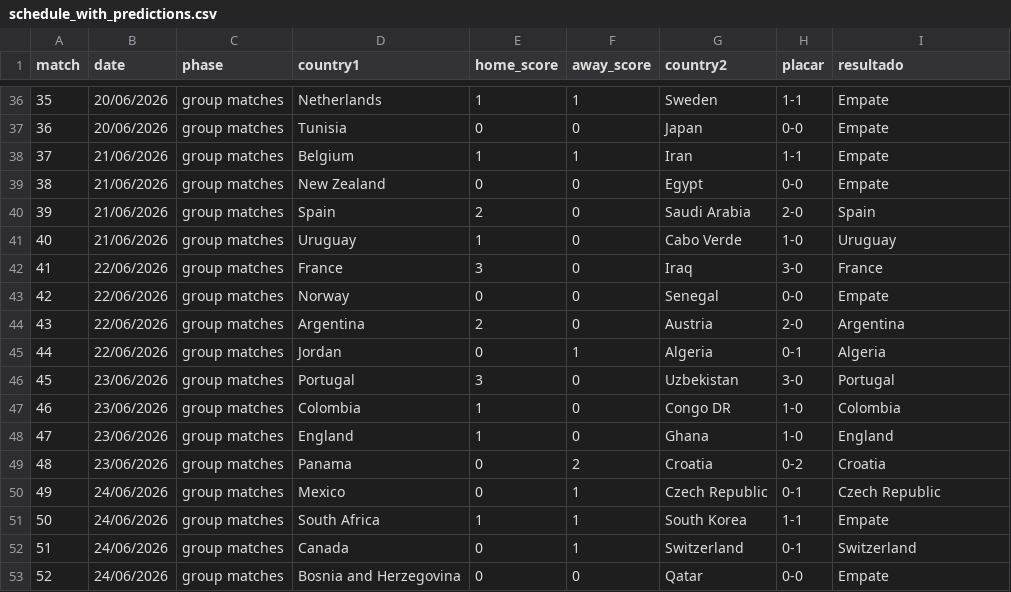
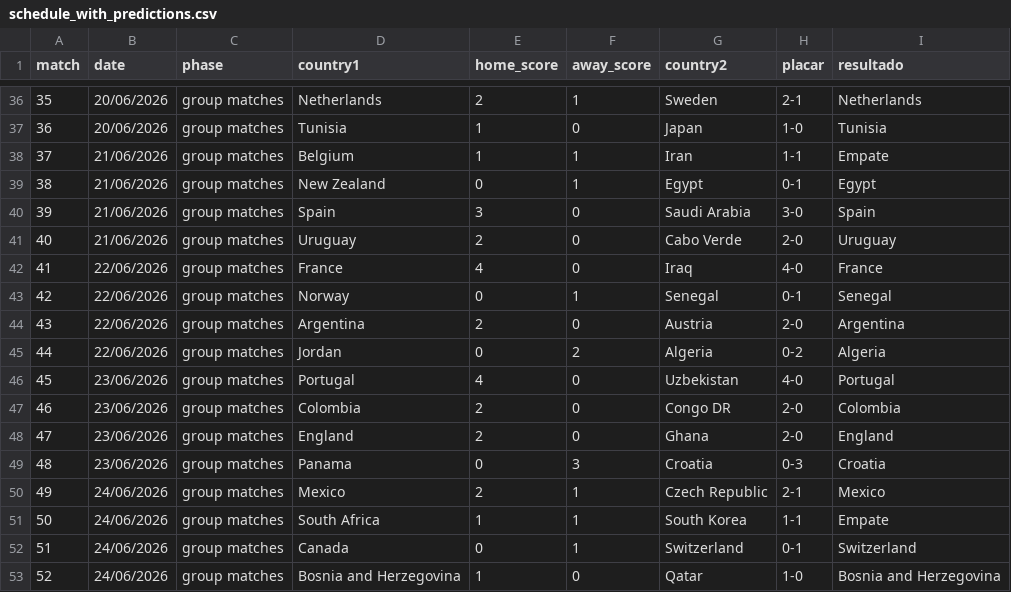
Before and after one commit to franklaercio/paul-the-octopus, a CSV file: files/schedule_with_predictions.csv, drawn as a sheet; only a part is shown, gaps mark what is left out; the diff covers the shown part only.

Commit message:
Improve 2026 scoreline generation

```diff
--- a/files/schedule_with_predictions.csv
+++ b/files/schedule_with_predictions.csv
@@ -36,18 +36,18 @@ match,date,phase,country1,home_score,away_score,country2,placar,resultado
-35,20/06/2026,group matches,Netherlands,1,1,Sweden,1-1,Empate
-36,20/06/2026,group matches,Tunisia,0,0,Japan,0-0,Empate
+35,20/06/2026,group matches,Netherlands,2,1,Sweden,2-1,Netherlands
+36,20/06/2026,group matches,Tunisia,1,0,Japan,1-0,Tunisia
 37,21/06/2026,group matches,Belgium,1,1,Iran,1-1,Empate
-38,21/06/2026,group matches,New Zealand,0,0,Egypt,0-0,Empate
-39,21/06/2026,group matches,Spain,2,0,Saudi Arabia,2-0,Spain
-40,21/06/2026,group matches,Uruguay,1,0,Cabo Verde,1-0,Uruguay
-41,22/06/2026,group matches,France,3,0,Iraq,3-0,France
-42,22/06/2026,group matches,Norway,0,0,Senegal,0-0,Empate
+38,21/06/2026,group matches,New Zealand,0,1,Egypt,0-1,Egypt
+39,21/06/2026,group matches,Spain,3,0,Saudi Arabia,3-0,Spain
+40,21/06/2026,group matches,Uruguay,2,0,Cabo Verde,2-0,Uruguay
+41,22/06/2026,group matches,France,4,0,Iraq,4-0,France
+42,22/06/2026,group matches,Norway,0,1,Senegal,0-1,Senegal
 43,22/06/2026,group matches,Argentina,2,0,Austria,2-0,Argentina
-44,22/06/2026,group matches,Jordan,0,1,Algeria,0-1,Algeria
-45,23/06/2026,group matches,Portugal,3,0,Uzbekistan,3-0,Portugal
-46,23/06/2026,group matches,Colombia,1,0,Congo DR,1-0,Colombia
-47,23/06/2026,group matches,England,1,0,Ghana,1-0,England
-48,23/06/2026,group matches,Panama,0,2,Croatia,0-2,Croatia
-49,24/06/2026,group matches,Mexico,0,1,Czech Republic,0-1,Czech Republic
+44,22/06/2026,group matches,Jordan,0,2,Algeria,0-2,Algeria
+45,23/06/2026,group matches,Portugal,4,0,Uzbekistan,4-0,Portugal
+46,23/06/2026,group matches,Colombia,2,0,Congo DR,2-0,Colombia
+47,23/06/2026,group matches,England,2,0,Ghana,2-0,England
+48,23/06/2026,group matches,Panama,0,3,Croatia,0-3,Croatia
+49,24/06/2026,group matches,Mexico,2,1,Czech Republic,2-1,Mexico
 50,24/06/2026,group matches,South Africa,1,1,South Korea,1-1,Empate
 51,24/06/2026,group matches,Canada,0,1,Switzerland,0-1,Switzerland
-52,24/06/2026,group matches,Bosnia and Herzegovina,0,0,Qatar,0-0,Empate
+52,24/06/2026,group matches,Bosnia and Herzegovina,1,0,Qatar,1-0,Bosnia and Herzegovina
```
Also changed, not shown: 100 edited cells elsewhere in this file, 1 other file.
